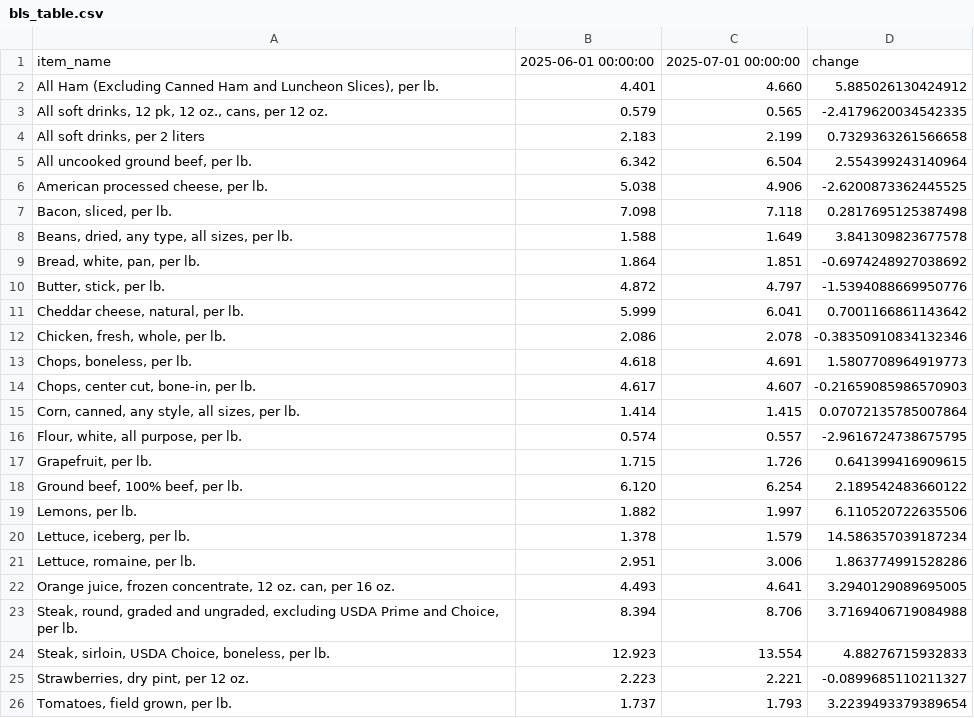
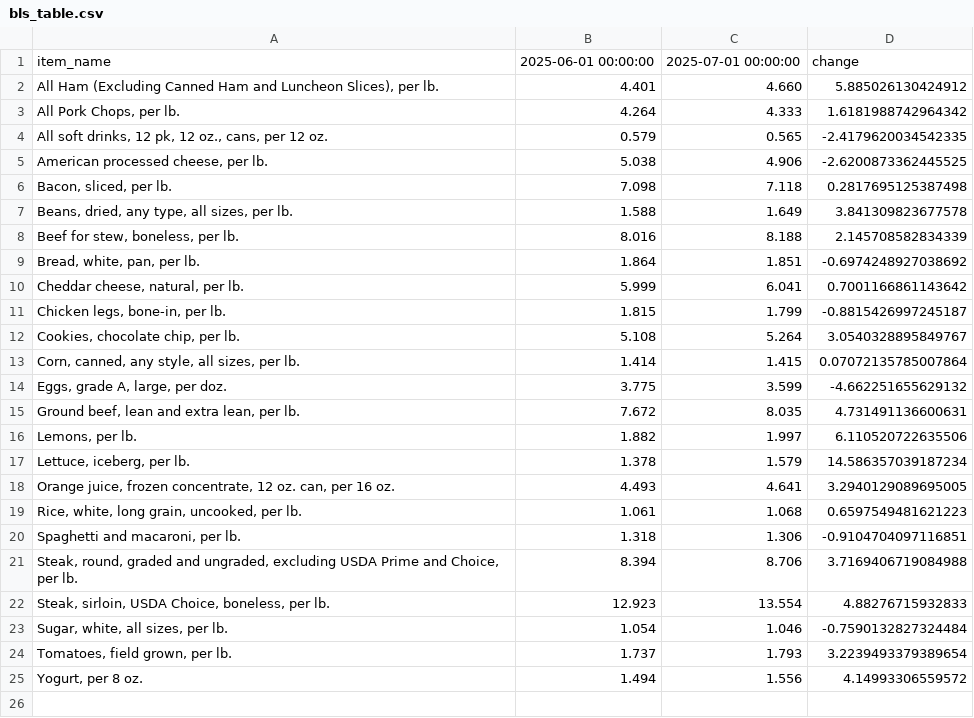
Before and after one commit to kv-hearst/cpi-api, a CSV file: data/bls_table.csv, drawn as a sheet.

```diff
--- a/data/bls_table.csv
+++ b/data/bls_table.csv
@@ -2,5 +2,4 @@ item_name,2025-06-01 00:00:00,2025-07-01 00:00:00,change
 "All Ham (Excluding Canned Ham and Luncheon Slices), per lb.",4.401,4.660,5.885026130424912
+"All Pork Chops, per lb.",4.264,4.333,1.6181988742964342
 "All soft drinks, 12 pk, 12 oz., cans, per 12 oz.",0.579,0.565,-2.4179620034542335
-"All soft drinks, per 2 liters",2.183,2.199,0.7329363261566658
-"All uncooked ground beef, per lb.",6.342,6.504,2.554399243140964
 "American processed cheese, per lb.",5.038,4.906,-2.6200873362445525
@@ -8,19 +7,19 @@ item_name,2025-06-01 00:00:00,2025-07-01 00:00:00,change
 "Beans, dried, any type, all sizes, per lb.",1.588,1.649,3.841309823677578
+"Beef for stew, boneless, per lb.",8.016,8.188,2.145708582834339
 "Bread, white, pan, per lb.",1.864,1.851,-0.6974248927038692
-"Butter, stick, per lb.",4.872,4.797,-1.5394088669950776
 "Cheddar cheese, natural, per lb.",5.999,6.041,0.7001166861143642
-"Chicken, fresh, whole, per lb.",2.086,2.078,-0.38350910834132346
-"Chops, boneless, per lb.",4.618,4.691,1.5807708964919773
-"Chops, center cut, bone-in, per lb.",4.617,4.607,-0.21659085986570903
+"Chicken legs, bone-in, per lb.",1.815,1.799,-0.8815426997245187
+"Cookies, chocolate chip, per lb.",5.108,5.264,3.0540328895849767
 "Corn, canned, any style, all sizes, per lb.",1.414,1.415,0.07072135785007864
-"Flour, white, all purpose, per lb.",0.574,0.557,-2.9616724738675795
-"Grapefruit, per lb.",1.715,1.726,0.641399416909615
-"Ground beef, 100% beef, per lb.",6.120,6.254,2.189542483660122
+"Eggs, grade A, large, per doz.",3.775,3.599,-4.662251655629132
+"Ground beef, lean and extra lean, per lb.",7.672,8.035,4.731491136600631
 "Lemons, per lb.",1.882,1.997,6.110520722635506
 "Lettuce, iceberg, per lb.",1.378,1.579,14.586357039187234
-"Lettuce, romaine, per lb.",2.951,3.006,1.863774991528286
 "Orange juice, frozen concentrate, 12 oz. can, per 16 oz.",4.493,4.641,3.2940129089695005
+"Rice, white, long grain, uncooked, per lb.",1.061,1.068,0.6597549481621223
+"Spaghetti and macaroni, per lb.",1.318,1.306,-0.9104704097116851
 "Steak, round, graded and ungraded, excluding USDA Prime and Choice, per lb.",8.394,8.706,3.7169406719084988
 "Steak, sirloin, USDA Choice, boneless, per lb.",12.923,13.554,4.88276715932833
-"Strawberries, dry pint, per 12 oz.",2.223,2.221,-0.0899685110211327
+"Sugar, white, all sizes, per lb.",1.054,1.046,-0.7590132827324484
 "Tomatoes, field grown, per lb.",1.737,1.793,3.2239493379389654
+"Yogurt, per 8 oz.",1.494,1.556,4.14993306559572
```
Also changed, not shown: data/bls_chart.csv, data/bls_data.csv.
